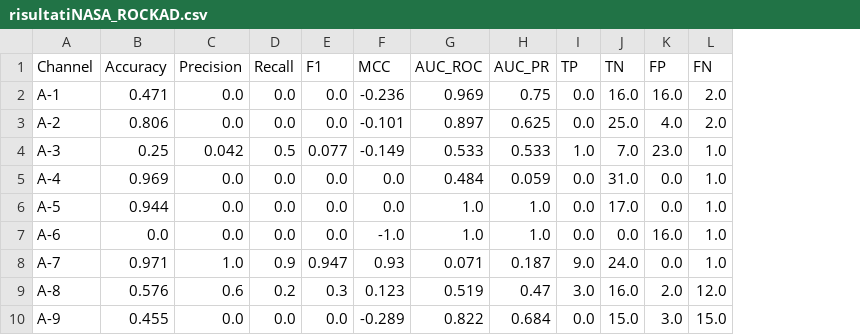
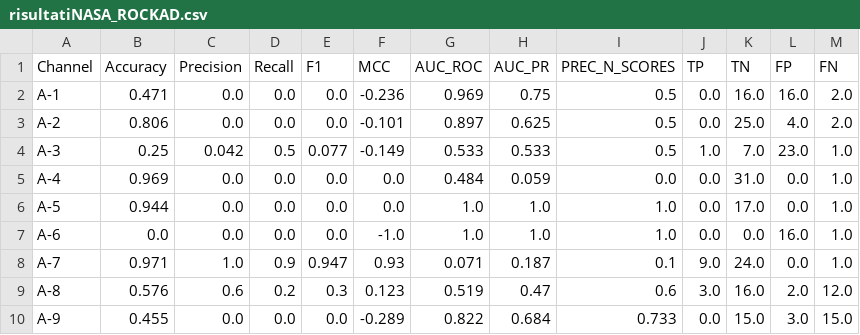
Before and after one commit to FRANCESCOFIASCHI1/SyncTesi, a CSV file: risultatiNASA_ROCKAD.csv, drawn as a sheet; only a part is shown; the diff names each change by its address in the sheet, - before the commit and + after, or states it on an @@ line.

Commit message:
fix: ROCKET NASA

```diff
--- a/risultatiNASA_ROCKAD.csv
+++ b/risultatiNASA_ROCKAD.csv
+column I (PREC_N_SCORES), rows 2-10: 0.5 | 0.5 | 0.5 | 0.0 | 1.0 | 1.0 | 0.1 | 0.6 | 0.733
```
Also changed, not shown: risultatiNASA_ROCKET.csv, 1 other file.
